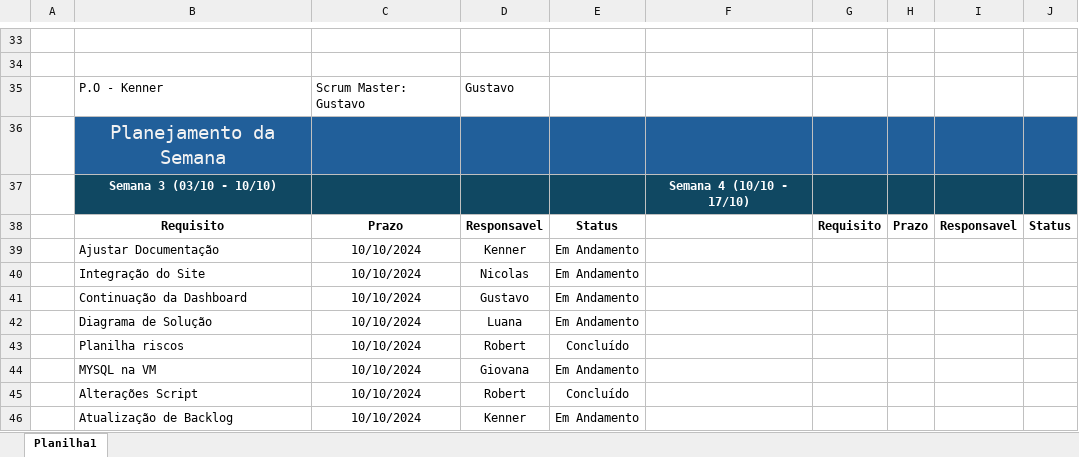
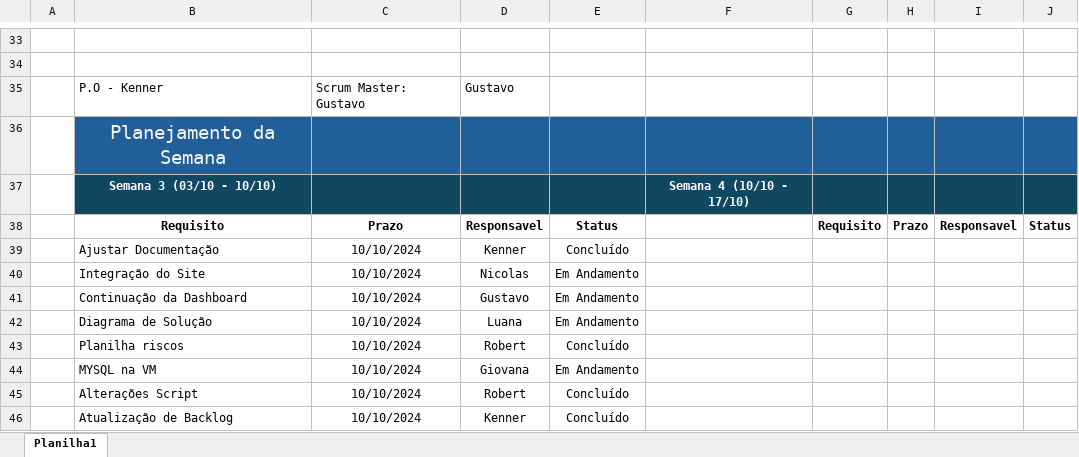
Before and after one commit to MechSpot/projeto-pi-sprint-2, an Excel workbook: documentacao/GR01Plano2C.xlsx, sheet Planilha1, drawn as a sheet; only a part is shown, gaps mark what is left out; values as stored, in another font and other column widths than the file's, no borders; the diff names each change by its address in the sheet, - before the commit and + after, or states it on an @@ line.

```diff
--- a/documentacao/GR01Plano2C.xlsx (sheet Planilha1)
+++ b/documentacao/GR01Plano2C.xlsx (sheet Planilha1)
-E39: Em Andamento
+E39: Concluído
-E46: Em Andamento
+E46: Concluído
```
Also changed, not shown: documentacao/mechspot_ata.xlsx.
